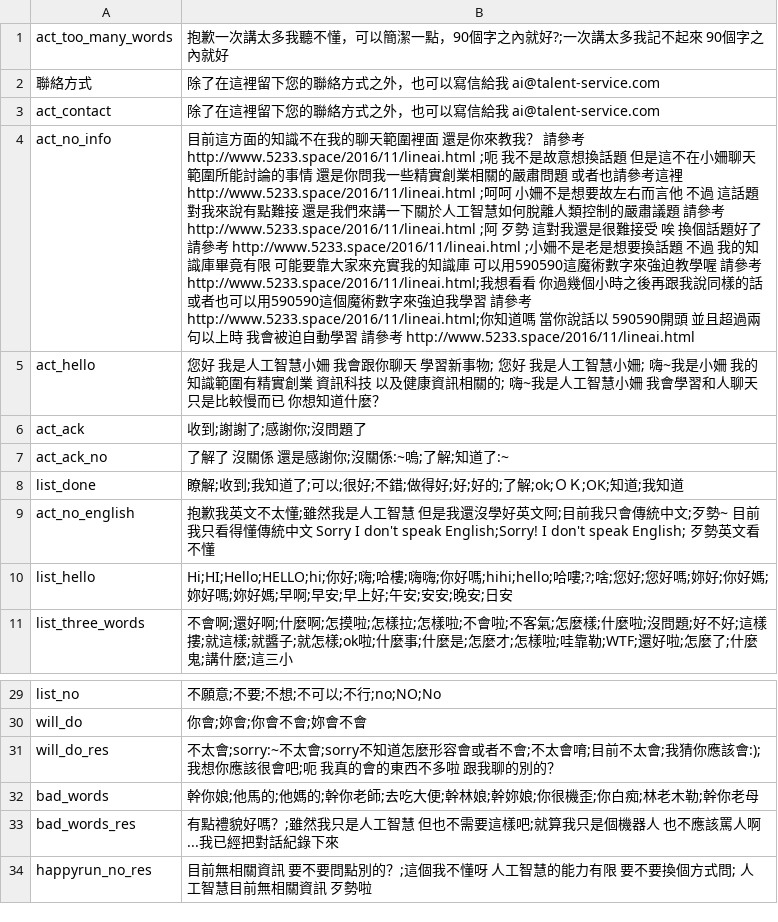
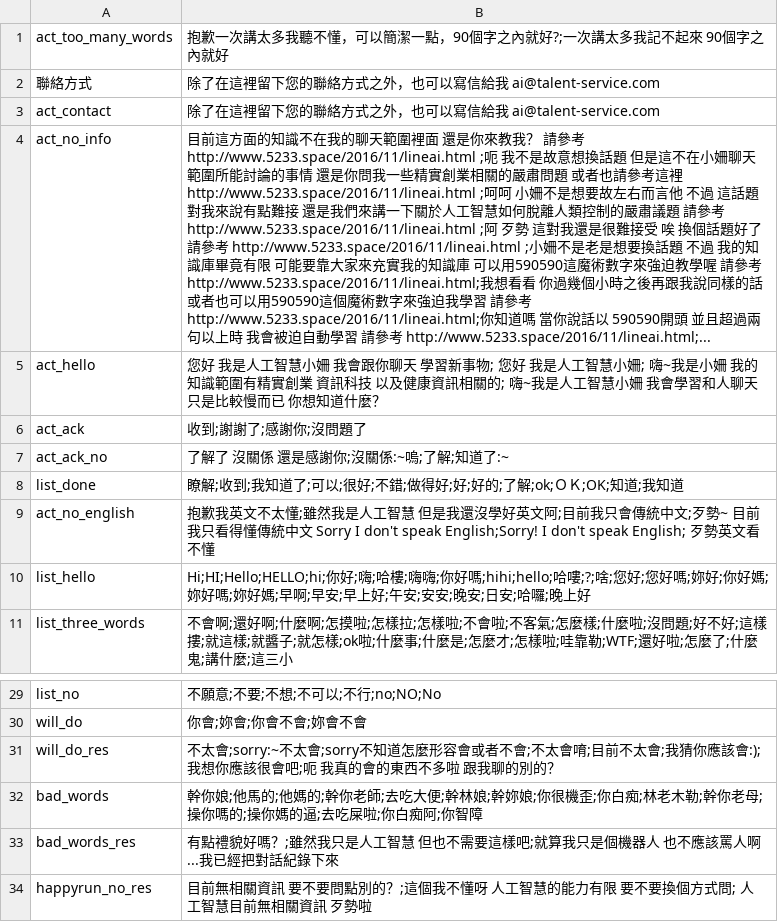
Before and after one commit to pipiayin/jarvis, a CSV file: chatbot/src/basickb.csv, drawn as a sheet; only a part is shown, gaps mark what is left out; the diff names each change by its address in the sheet, - before the commit and + after, or states it on an @@ line.

Commit message:
modify basic words

```diff
--- a/chatbot/src/basickb.csv
+++ b/chatbot/src/basickb.csv
-B4: …請參考 http://www.5233.space/2016/11/lineai.html
+B4: …請參考 http://www.5233.space/2016/11/lineai.html;...
-B10: …安;日安
+B10: …安;日安;哈囉;晚上好
-B32: …幹你老母
+B32: …幹你老母;操你嗎的;操你媽的逼;去吃屎啦;你白痴阿;你智障
```
